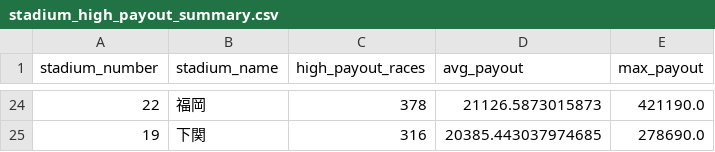
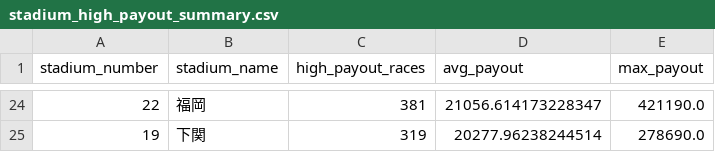
Before and after one commit to Patrickimamura/boatrace-analysis, a CSV file: output/stadium_high_payout_summary.csv, drawn as a sheet; only a part is shown, gaps mark what is left out; the diff covers the shown part only.

```diff
--- a/output/stadium_high_payout_summary.csv
+++ b/output/stadium_high_payout_summary.csv
@@ -24,2 +24,2 @@
-22,福岡,378,21126.5873015873,421190.0
-19,下関,316,20385.443037974685,278690.0
+22,福岡,381,21056.614173228347,421190.0
+19,下関,319,20277.96238244514,278690.0
```
Also changed, not shown: 2 added rows, 2 removed rows and 27 edited cells elsewhere in this file, output/pattern_by_boat_order.csv, output/pattern_by_course_order.csv, 9 other files.
